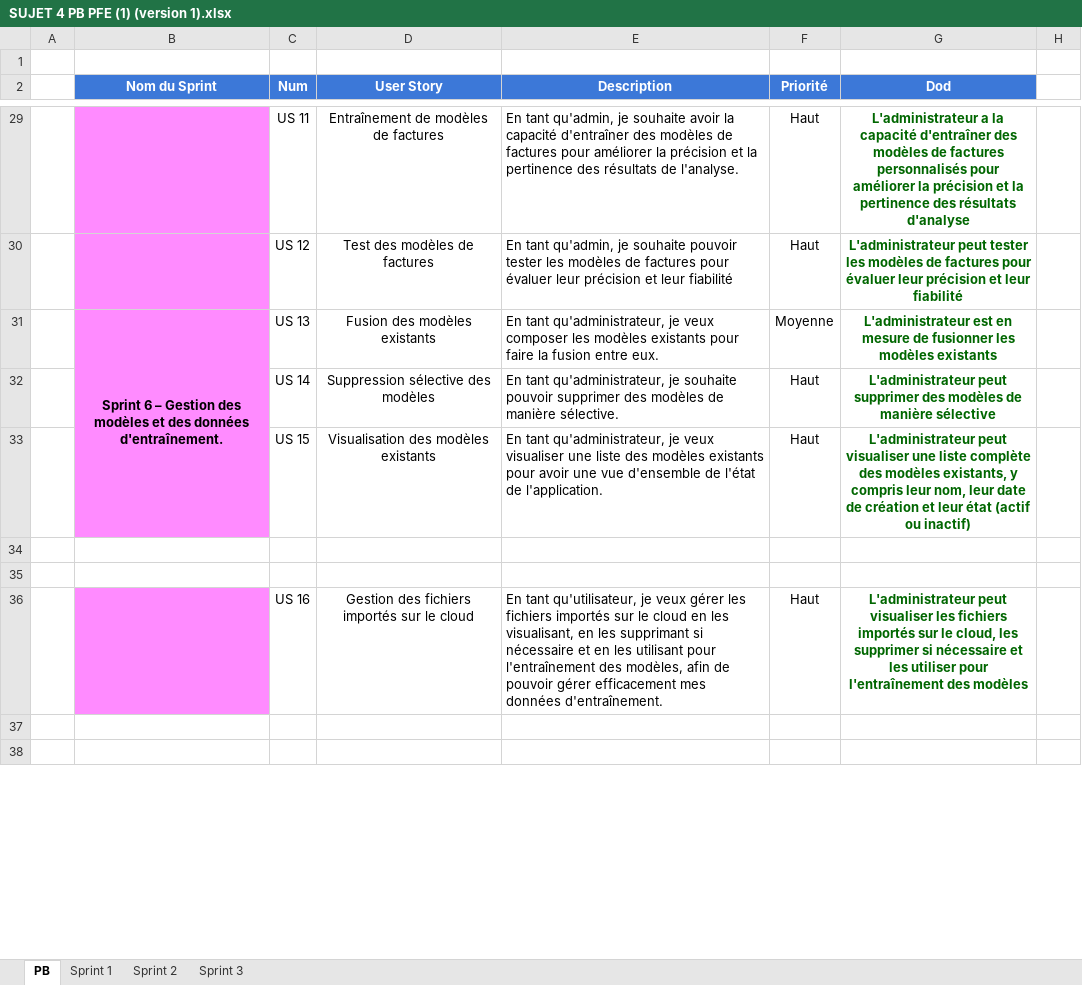
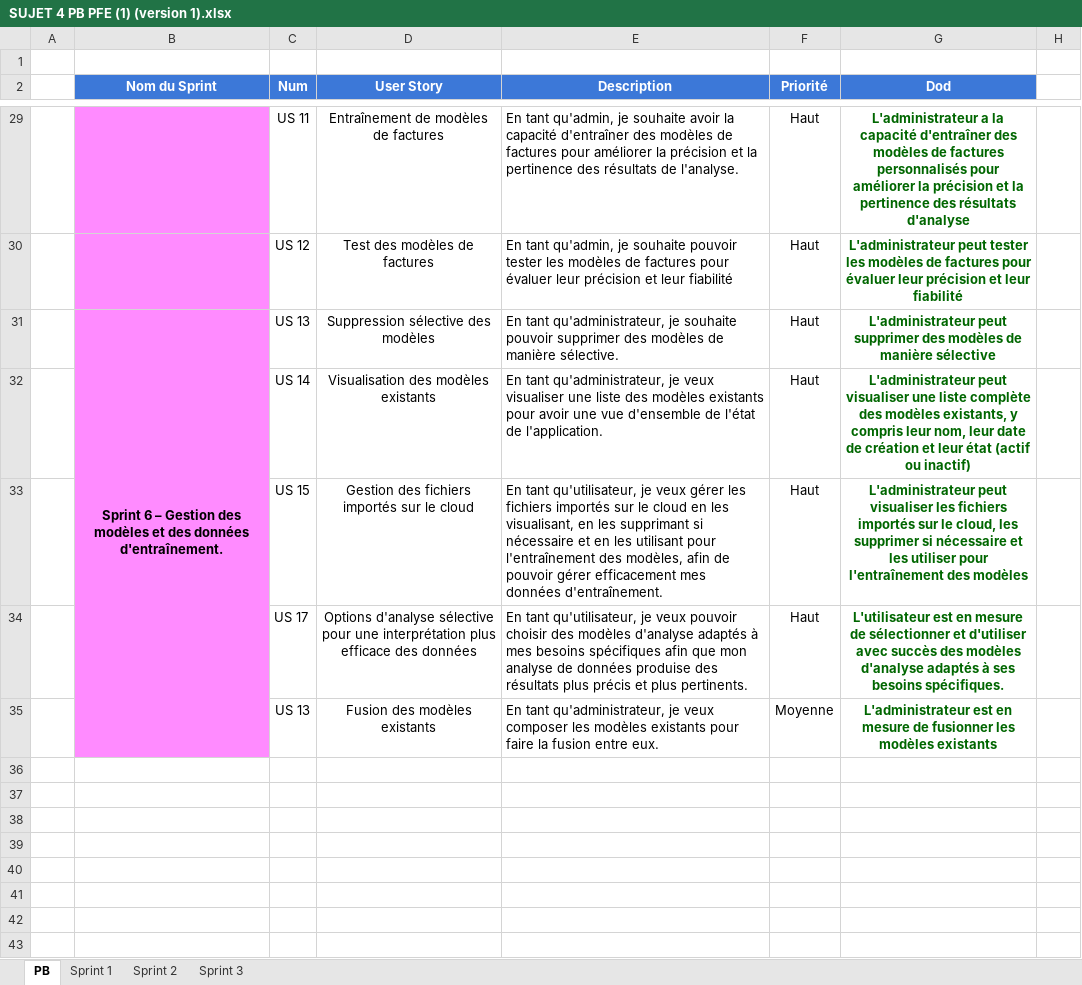
Before and after one commit to weda-mossab/PFE, an Excel workbook: Rapport/SUJET 4 PB PFE (1) (version 1).xlsx, sheet PB, drawn as a sheet; only a part is shown, gaps mark what is left out; values as stored, in another font and other column widths than the file's, no borders; removed rows and columns are numbered as before the commit, all else as after; the diff covers the shown part only; the diff names each change by its address in the sheet, - before the commit and + after, or states it on an @@ line.

Commit message:
ajouter la page ModelAnalysis, redirection vers labeling app,optimisation du code de la page prebuilt, modifications dans le css de UModeles page,nouvelle version du rapport et PB,les diag de class participante et un diag de sequence de sprint 3

```diff
--- a/Rapport/SUJET 4 PB PFE (1) (version 1).xlsx (sheet PB)
+++ b/Rapport/SUJET 4 PB PFE (1) (version 1).xlsx (sheet PB)
-row 31:  | Sprint 6 – Gestion des modèles et des données d'entraînement. | US 13 | Fusion des modèles existants | En tant qu'administrateur, je veux composer les modèles existants pour faire la fusion entre eux. | Moyenne | L'administrateur est en mesure de fusionner les modèles existants
-B31 (Nom du Sprint): (empty)
+B31 (Nom du Sprint): Sprint 6 – Gestion des modèles et des données d'entraînement.
+B31:B35 merged
-C31 (Num): US 14
+C31 (Num): US 13
-C32 (Num): US 15
+C32 (Num): US 14
+row 33:  |  | US 15 | Gestion des fichiers importés sur le cloud | En tant qu'utilisateur, je veux gérer les fichiers importés sur le cloud en les visualisant, en les supprimant si nécessaire et en les utilisant pour l'entraînement des modèles, afin de pouvoir gérer efficacement mes données d'entraînement. | Haut | L'administrateur peut visualiser les fichiers importés sur le cloud, les supprimer si nécessaire et les utiliser pour l'entraînement des modèles
+row 34:  |  | US 17 | Options d'analyse sélective pour une interprétation plus efficace des données | En tant qu'utilisateur, je veux pouvoir choisir des modèles d'analyse adaptés à mes besoins spécifiques afin que mon analyse de données produise des résultats plus précis et plus pertinents. | Haut | L'utilisateur est en mesure de sélectionner et d'utiliser avec succès des modèles d'analyse adaptés à ses besoins spécifiques.
+row 35:  |  | US 13 | Fusion des modèles existants | En tant qu'administrateur, je veux composer les modèles existants pour faire la fusion entre eux. | Moyenne | L'administrateur est en mesure de fusionner les modèles existants
-B38 fill: #FF8BFF
+B38 fill: none
-row 38:  |  | US 16 | Gestion des fichiers importés sur le cloud | En tant qu'utilisateur, je veux gérer les fichiers importés sur le cloud en les visualisant, en les supprimant si nécessaire et en les utilisant pour l'entraînement des modèles, afin de pouvoir gérer efficacement mes données d'entraînement. | Haut | L'administrateur peut visualiser les fichiers importés sur le cloud, les supprimer si nécessaire et les utiliser pour l'entraînement des modèles
+row 38: (empty)
+row 39: (empty)
+row 40: (empty)
+row 41: (empty)
```
Also changed, not shown: 7 edited cells, cell formats and merged cells elsewhere in this sheet, 15 other files.
